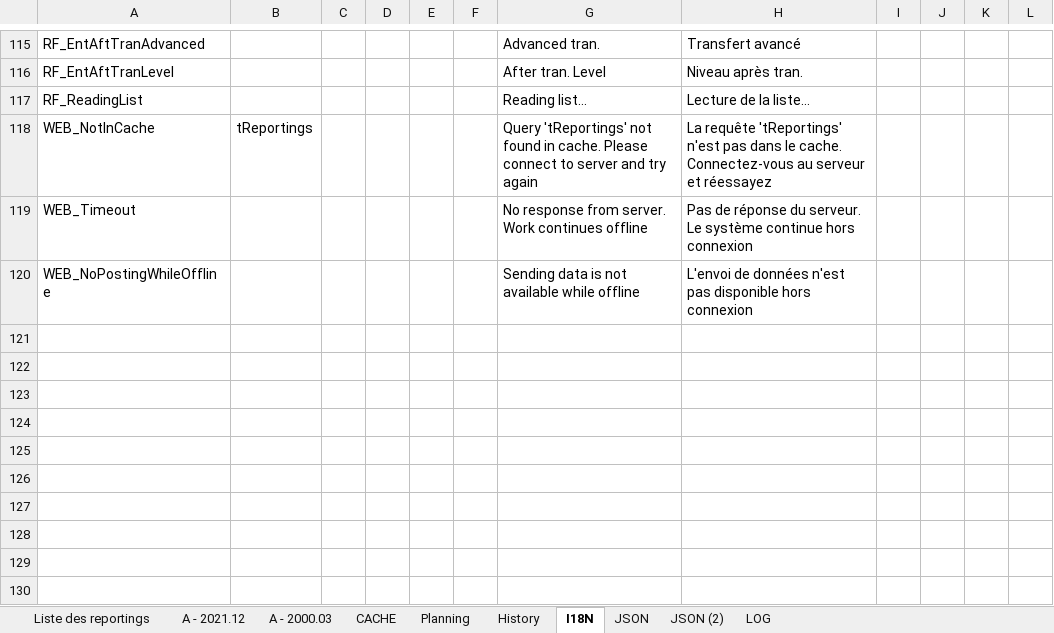
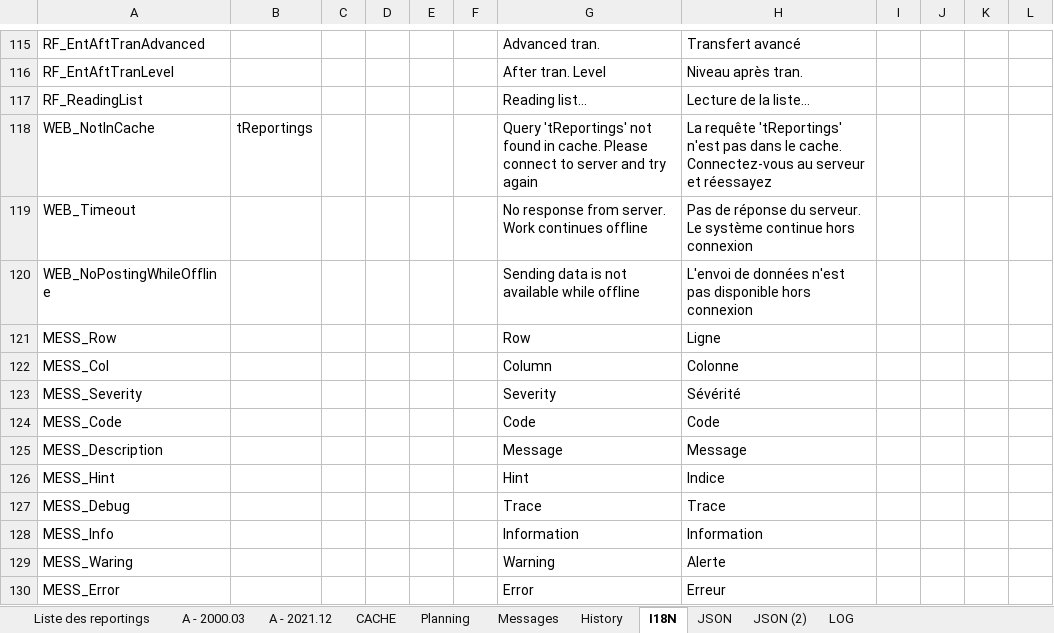
Before and after one commit to CTStation/CTSWeb, an Excel workbook: Client/CTSReportingFactory.xlsm, sheet I18N, drawn as a sheet; only a part is shown, gaps mark what is left out; values as stored, in another font and other column widths than the file's, no borders; table styles not drawn; the diff names each change by its address in the sheet, - before the commit and + after, or states it on an @@ line.

```diff
--- a/Client/CTSReportingFactory.xlsm (sheet I18N)
+++ b/Client/CTSReportingFactory.xlsm (sheet I18N)
+sheet tab: Messages
@@ sheet tab order changed: Liste des reportings | A - 2000.03 | A - 2021.12 | CACHE | Planning | Messages | History | I18N | JSON | JSON (2) | LOG @@
+row 121: MESS_Row |  |  |  |  |  | Row | Ligne
+row 122: MESS_Col |  |  |  |  |  | Column | Colonne
+row 123: MESS_Severity |  |  |  |  |  | Severity | Sévérité
+row 124: MESS_Code |  |  |  |  |  | Code | Code
+row 125: MESS_Description |  |  |  |  |  | Message | Message
+row 126: MESS_Hint |  |  |  |  |  | Hint | Indice
+row 127: MESS_Debug |  |  |  |  |  | Trace | Trace
+row 128: MESS_Info |  |  |  |  |  | Information | Information
+row 129: MESS_Waring |  |  |  |  |  | Warning | Alerte
+row 130: MESS_Error |  |  |  |  |  | Error | Erreur
```
Also changed, not shown: sheet Liste des reportings, sheet Planning, sheet JSON, sheet A - 2000.03, hidden cells, charts or pictures.
